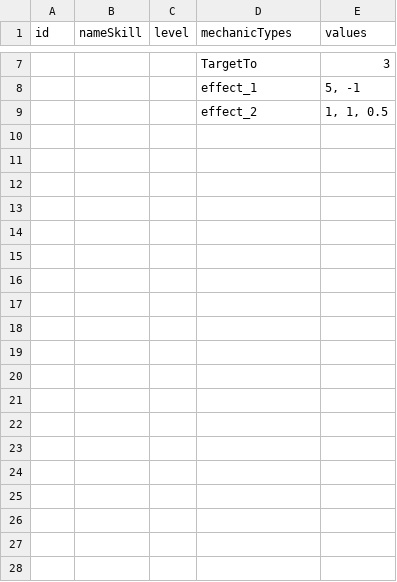
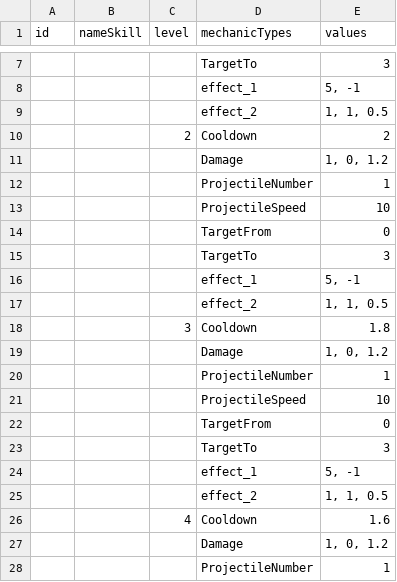
Before and after one commit to Giap2k4/survival, a CSV file: Assets/_Project/Csv/Feature/Skill/Skill_4.csv, drawn as a sheet; only a part is shown, gaps mark what is left out; the diff covers the shown part only.

```diff
--- a/Assets/_Project/Csv/Feature/Skill/Skill_4.csv
+++ b/Assets/_Project/Csv/Feature/Skill/Skill_4.csv
@@ -9 +9,20 @@
 ,,,effect_2,"1, 1, 0.5"
+,,2,Cooldown,2
+,,,Damage,"1, 0, 1.2"
+,,,ProjectileNumber,1
+,,,ProjectileSpeed,10
+,,,TargetFrom,0
+,,,TargetTo,3
+,,,effect_1,"5, -1"
+,,,effect_2,"1, 1, 0.5"
+,,3,Cooldown,1.8
+,,,Damage,"1, 0, 1.2"
+,,,ProjectileNumber,1
+,,,ProjectileSpeed,10
+,,,TargetFrom,0
+,,,TargetTo,3
+,,,effect_1,"5, -1"
+,,,effect_2,"1, 1, 0.5"
+,,4,Cooldown,1.6
+,,,Damage,"1, 0, 1.2"
+,,,ProjectileNumber,1
```
Also changed, not shown: 13 added rows elsewhere in this file, Assets/_Project/Csv/Feature/Skill/Skill_3.csv, Assets/_Project/Csv/Feature/Skill/Skill_6.csv, 22 other files.
